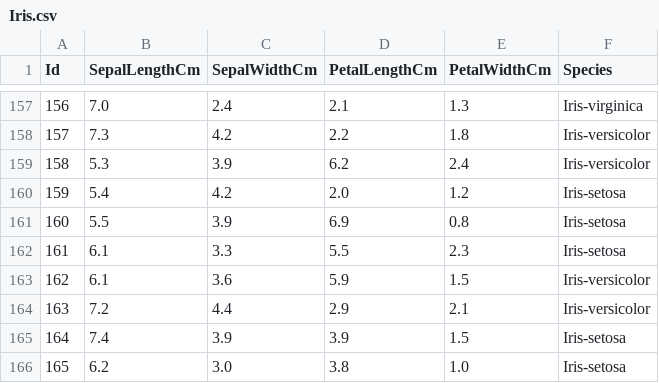
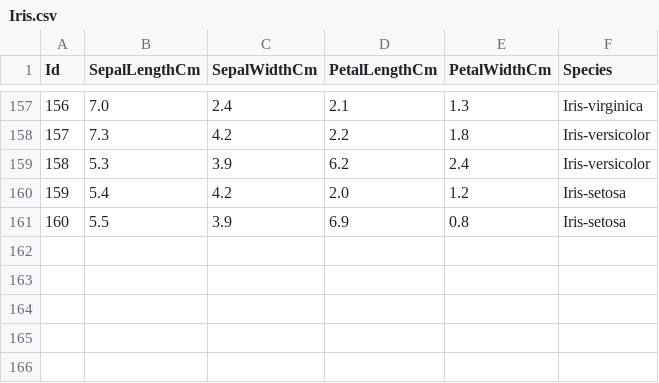
Before and after one commit to RollingArray/iris-mlops, a CSV file: data/Iris.csv, drawn as a sheet; only a part is shown, gaps mark what is left out; the diff names each change by its address in the sheet, - before the commit and + after, or states it on an @@ line.

Commit message:
Old data retried

```diff
--- a/data/Iris.csv
+++ b/data/Iris.csv
-row 162: 161 | 6.1 | 3.3 | 5.5 | 2.3 | Iris-setosa
-row 163: 162 | 6.1 | 3.6 | 5.9 | 1.5 | Iris-versicolor
-row 164: 163 | 7.2 | 4.4 | 2.9 | 2.1 | Iris-versicolor
-row 165: 164 | 7.4 | 3.9 | 3.9 | 1.5 | Iris-setosa
-row 166: 165 | 6.2 | 3.0 | 3.8 | 1.0 | Iris-setosa
```
Also changed, not shown: 2 other files.
